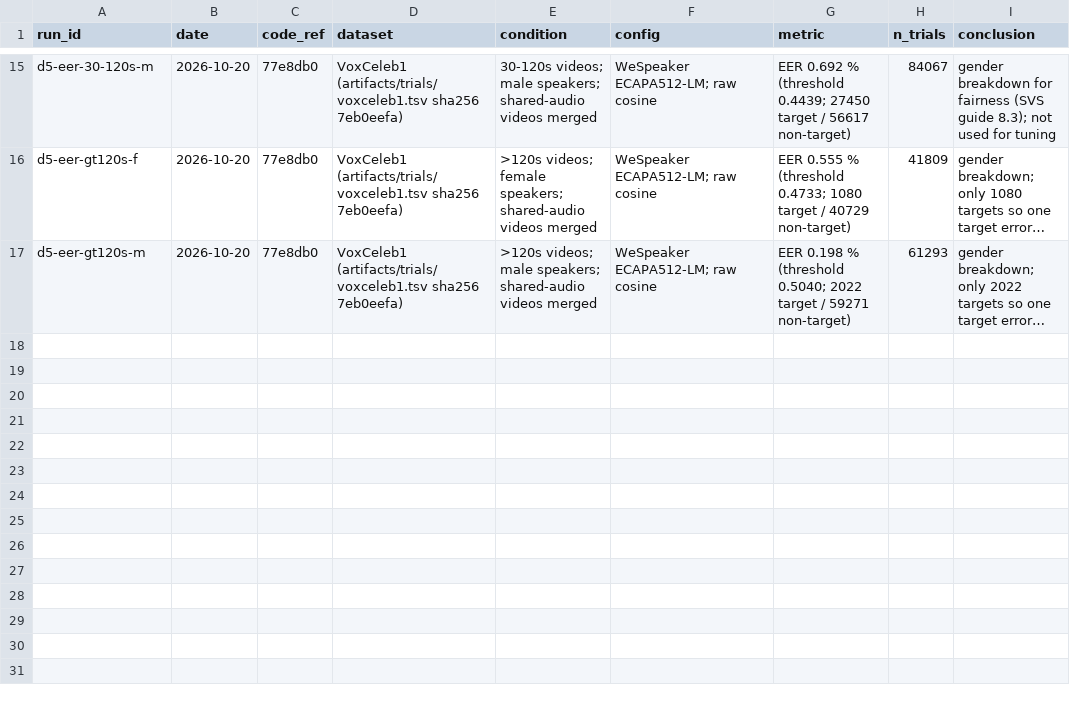
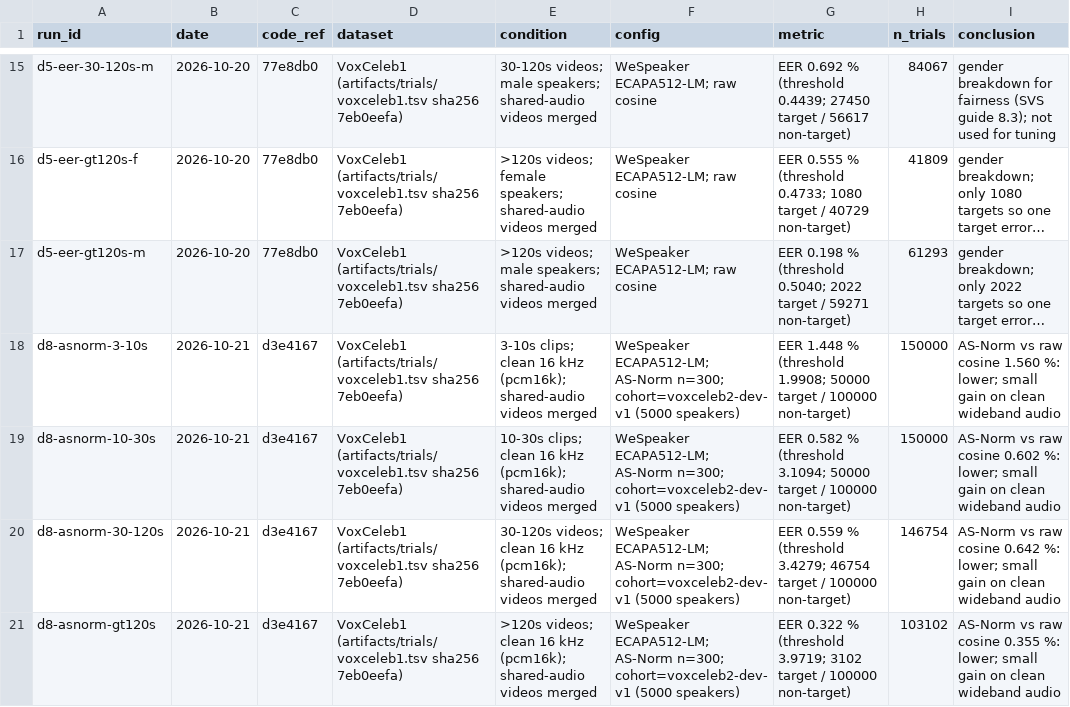
Before and after one commit to muzaffar-murodovich/speaker-verification-service, a CSV file: experiments.csv, drawn as a sheet; only a part is shown, gaps mark what is left out; long unchanged cells end in …; the diff names each change by its address in the sheet, - before the commit and + after, or states it on an @@ line.

```diff
--- a/experiments.csv
+++ b/experiments.csv
+row 18: d8-asnorm-3-10s | 2026-10-21 | d3e4167 | VoxCeleb1 (artifacts/trials/voxceleb1.tsv sha256 7eb0eefa) | 3-10s clips; clean 16 kHz (pcm16k); shared-audio videos merged | WeSpeaker ECAPA512-LM; AS-Norm n=300; cohort=voxceleb2-dev-v1 (5000 speakers) | EER 1.448 % (threshold 1.9908; 50000 target / 100000 non-target) | 150000 | AS-Norm vs raw cosine 1.560 %: lower; small gain on clean wideband audio
+row 19: d8-asnorm-10-30s | 2026-10-21 | d3e4167 | VoxCeleb1 (artifacts/trials/voxceleb1.tsv sha256 7eb0eefa) | 10-30s clips; clean 16 kHz (pcm16k); shared-audio videos merged | WeSpeaker ECAPA512-LM; AS-Norm n=300; cohort=voxceleb2-dev-v1 (5000 speakers) | EER 0.582 % (threshold 3.1094; 50000 target / 100000 non-target) | 150000 | AS-Norm vs raw cosine 0.602 %: lower; small gain on clean wideband audio
+row 20: d8-asnorm-30-120s | 2026-10-21 | d3e4167 | VoxCeleb1 (artifacts/trials/voxceleb1.tsv sha256 7eb0eefa) | 30-120s videos; clean 16 kHz (pcm16k); shared-audio videos merged | WeSpeaker ECAPA512-LM; AS-Norm n=300; cohort=voxceleb2-dev-v1 (5000 speakers) | EER 0.559 % (threshold 3.4279; 46754 target / 100000 non-target) | 146754 | AS-Norm vs raw cosine 0.642 %: lower; small gain on clean wideband audio
+row 21: d8-asnorm-gt120s | 2026-10-21 | d3e4167 | VoxCeleb1 (artifacts/trials/voxceleb1.tsv sha256 7eb0eefa) | >120s videos; clean 16 kHz (pcm16k); shared-audio videos merged | WeSpeaker ECAPA512-LM; AS-Norm n=300; cohort=voxceleb2-dev-v1 (5000 speakers) | EER 0.322 % (threshold 3.9719; 3102 target / 100000 non-target) | 103102 | AS-Norm vs raw cosine 0.355 %: lower; small gain on clean wideband audio
```
Also changed, not shown: 1 other file.
